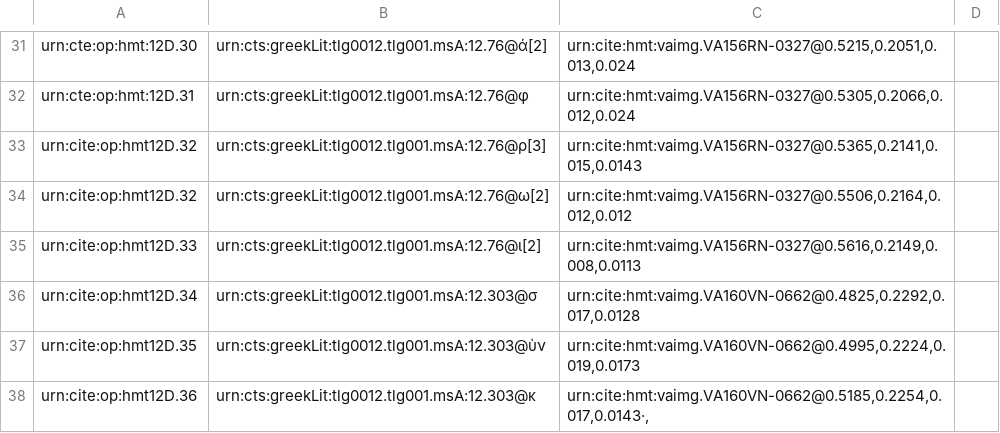
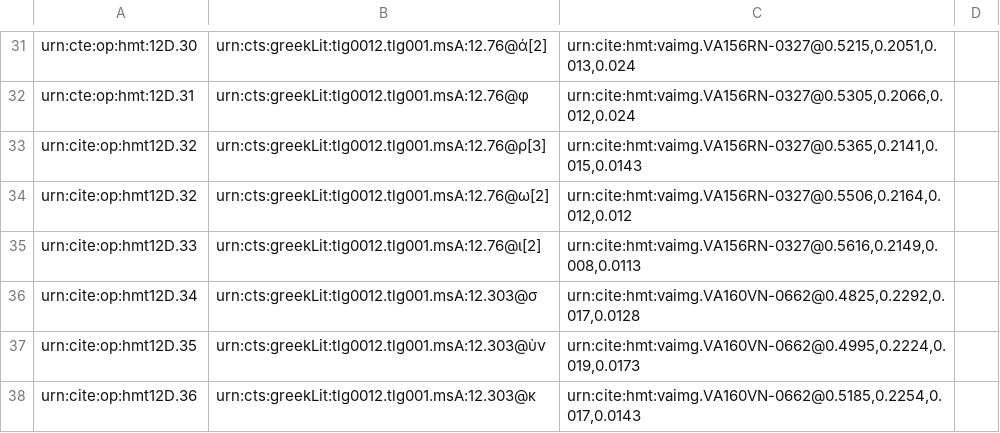
Before and after one commit to HMT-seminar-2014/hmt-12D, a CSV file: collections/paleography.csv, drawn as a sheet; only a part is shown, gaps mark what is left out.

Commit message:
Update paleography.csv

```diff
--- a/collections/paleography.csv
+++ b/collections/paleography.csv
@@ -37,3 +37,2 @@ urn:cite:op:hmt12D.34,urn:cts:greekLit:tlg0012.tlg001.msA:12.303@σ,"urn:cite:hm
 urn:cite:op:hmt12D.35,urn:cts:greekLit:tlg0012.tlg001.msA:12.303@ὺν,"urn:cite:hmt:vaimg.VA160VN-0662@0.4995,0.2224,0.019,0.0173",
-urn:cite:op:hmt12D.36,urn:cts:greekLit:tlg0012.tlg001.msA:12.303@κ, "urn:cite:hmt:vaimg.VA160VN-0662@0.5185,0.2254,0.017,0.0143·,
-
+urn:cite:op:hmt12D.36,urn:cts:greekLit:tlg0012.tlg001.msA:12.303@κ, "urn:cite:hmt:vaimg.VA160VN-0662@0.5185,0.2254,0.017,0.0143",
```
